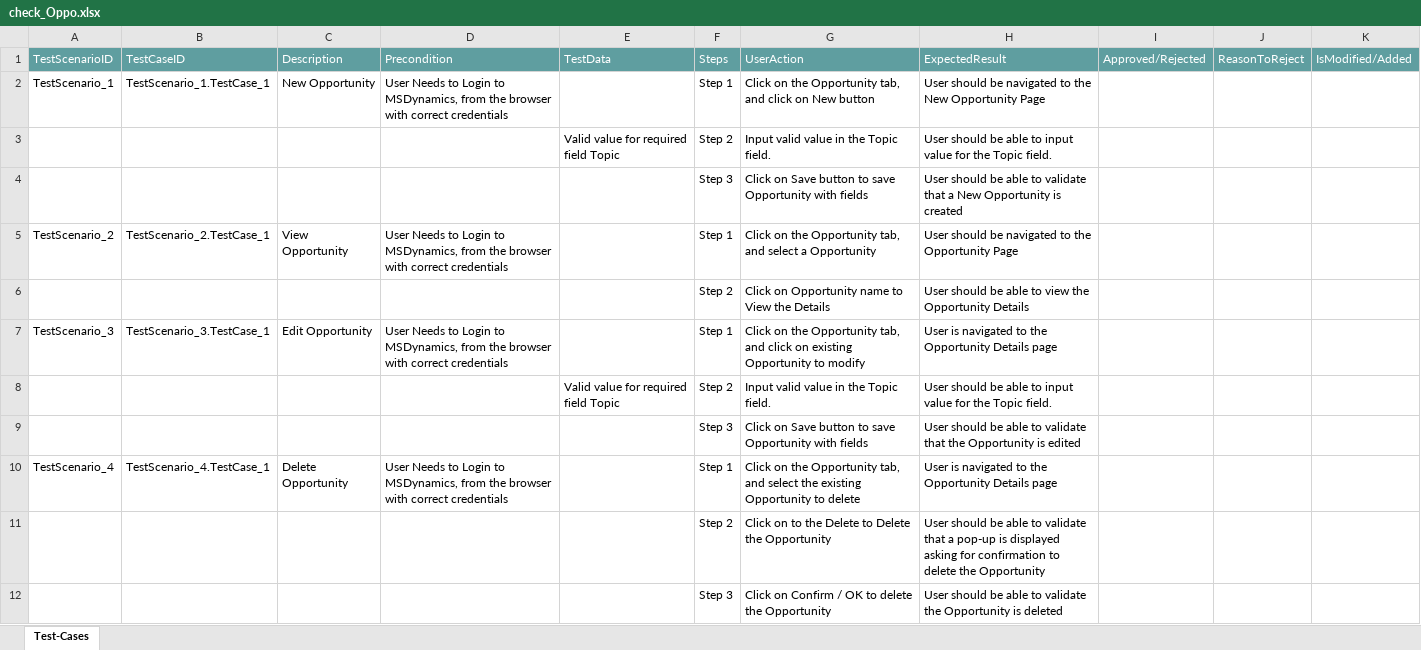
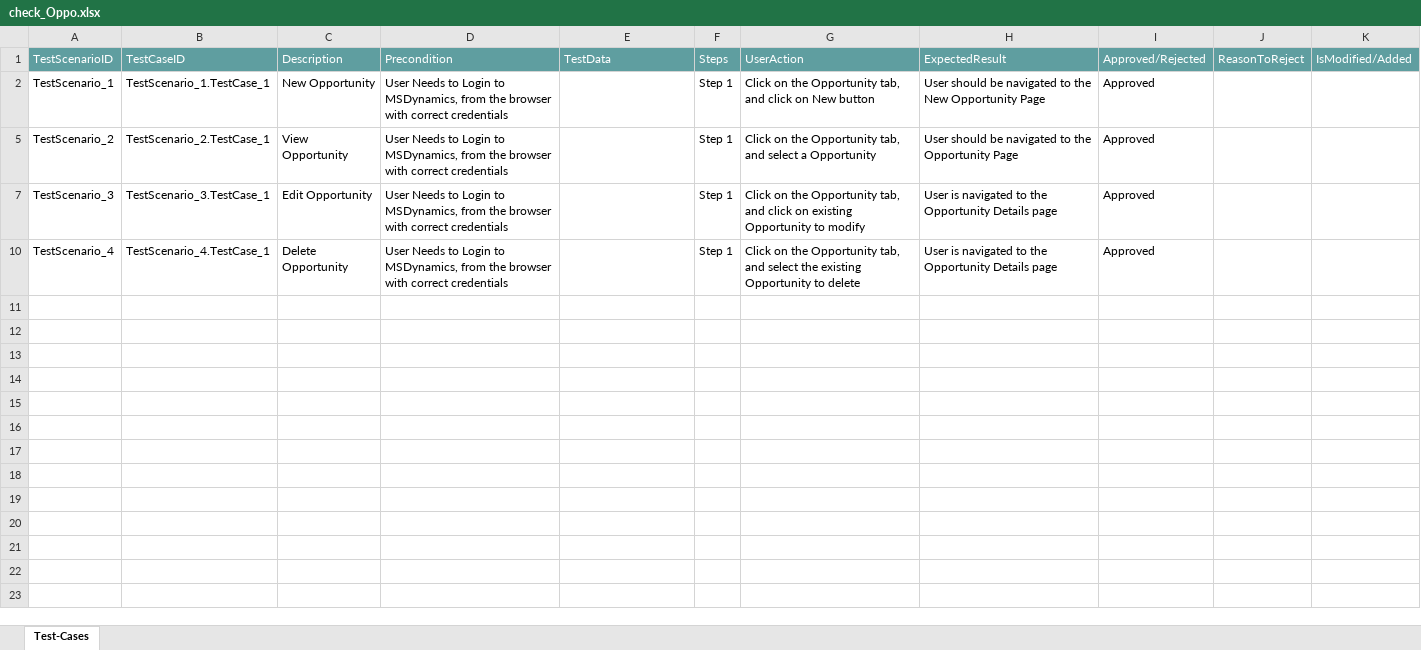
Before and after one commit to ShaikMohamedIrfan/redynamic, an Excel workbook: check_Oppo.xlsx, sheet Test-Cases, drawn as a sheet; values as stored, in another font and other column widths than the file's, no borders; table styles not drawn; the diff names each change by its address in the sheet, - before the commit and + after, or states it on an @@ line.

Commit message:
Add files via upload

```diff
--- a/check_Oppo.xlsx (sheet Test-Cases)
+++ b/check_Oppo.xlsx (sheet Test-Cases)
-I2: (empty)
+I2: Approved
@@ row 3 hidden:  |  |  |  | Valid value for required field Topic | Step 2 | Input valid value in the Topic field. | User should be able to input value for the Topic field. @@
@@ row 4 hidden:  |  |  |  |  | Step 3 | Click on Save button to save Opportunity with fields | User should be able to validate that a New Opportunity is created @@
-I5: (empty)
+I5: Approved
@@ row 6 hidden:  |  |  |  |  | Step 2 | Click on Opportunity name to View the Details | User should be able to view the Opportunity Details @@
-I7: (empty)
+I7: Approved
@@ row 8 hidden:  |  |  |  | Valid value for required field Topic | Step 2 | Input valid value in the Topic field. | User should be able to input value for the Topic field. @@
@@ row 9 hidden:  |  |  |  |  | Step 3 | Click on Save button to save Opportunity with fields | User should be able to validate that the Opportunity is edited @@
-I10: (empty)
+I10: Approved
@@ row 11 hidden:  |  |  |  |  | Step 2 | Click on to the Delete to Delete the Opportunity | User should be able to validate that a pop-up is displayed asking for confirmation to delete the Opportunity @@
@@ row 12 hidden:  |  |  |  |  | Step 3 | Click on Confirm / OK to delete the Opportunity | User should be able to validate the Opportunity is deleted @@
```
